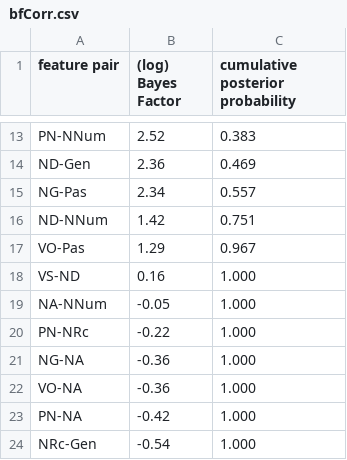
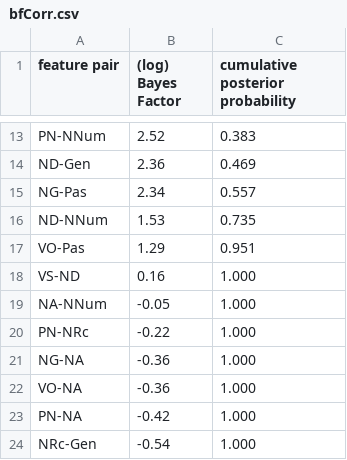
Before and after one commit to hkauhanen/sanguche, a CSV file: phylo/results/grambank/bfCorr.csv, drawn as a sheet; only a part is shown, gaps mark what is left out.

Commit message:
new Grambank model runs

```diff
--- a/phylo/results/grambank/bfCorr.csv
+++ b/phylo/results/grambank/bfCorr.csv
@@ -15,4 +15,4 @@ ND-Gen,2.36,0.469
 NG-Pas,2.34,0.557
-ND-NNum,1.42,0.751
-VO-Pas,1.29,0.967
+ND-NNum,1.53,0.735
+VO-Pas,1.29,0.951
 VS-ND,0.16,1.000
```
Also changed, not shown: 2 other files.
